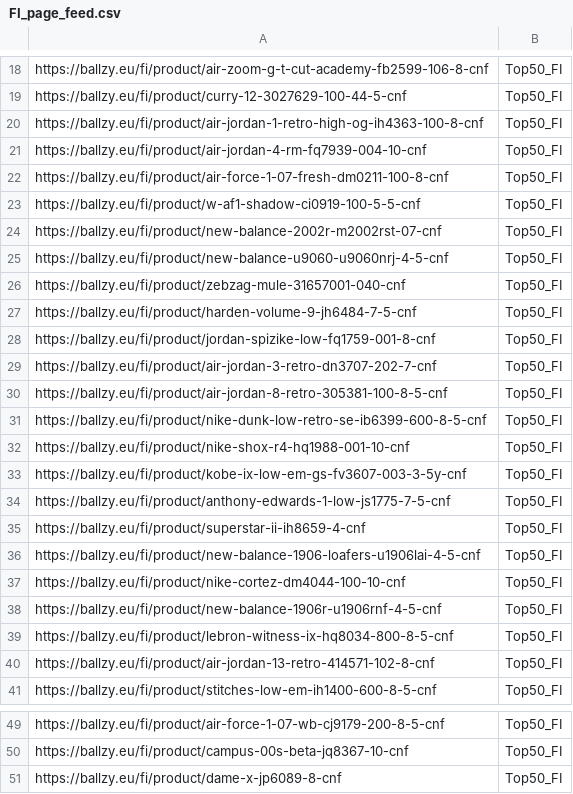
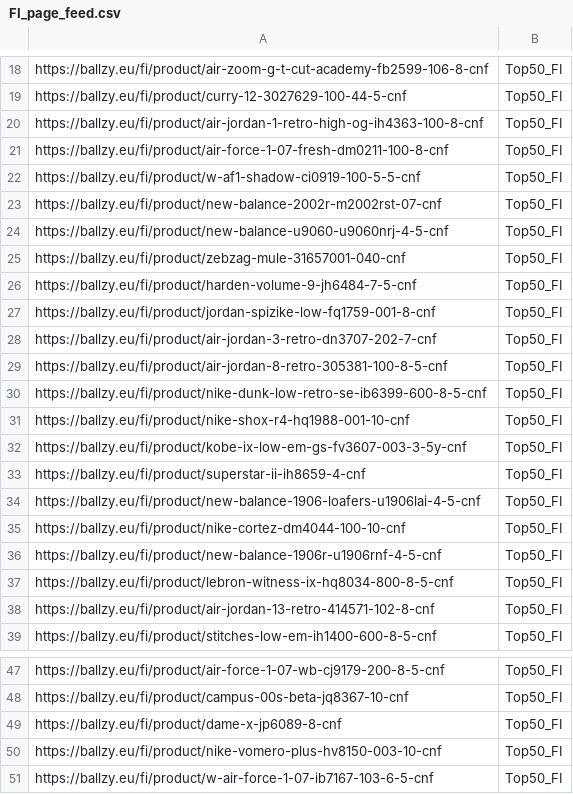
Before and after one commit to tanelneemoja/cropink_to_google, a CSV file: FI_page_feed.csv, drawn as a sheet; only a part is shown, gaps mark what is left out; removed rows and columns are numbered as before the commit, all else as after; the diff names each change by its address in the sheet, - before the commit and + after, or states it on an @@ line.

```diff
--- a/FI_page_feed.csv
+++ b/FI_page_feed.csv
-row 21: https://ballzy.eu/fi/product/air-jordan-4-rm-fq7939-004-10-cnf | Top50_FI
-row 34: https://ballzy.eu/fi/product/anthony-edwards-1-low-js1775-7-5-cnf | Top50_FI
+row 50: https://ballzy.eu/fi/product/nike-vomero-plus-hv8150-003-10-cnf | Top50_FI
+row 51: https://ballzy.eu/fi/product/w-air-force-1-07-ib7167-103-6-5-cnf | Top50_FI
```
Also changed, not shown: EE_page_feed.csv, LV_page_feed.csv, 6 other files.
